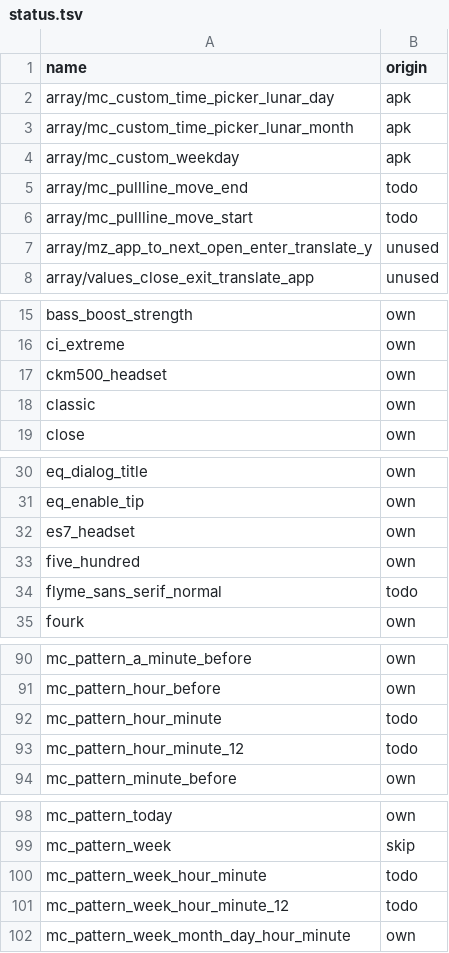
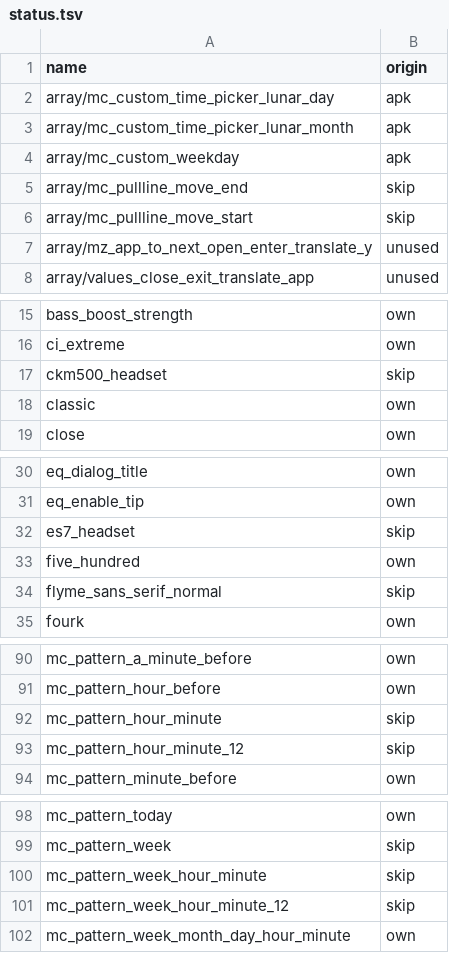
Before and after one commit to NeonCatRC/flyme_overlays_ru, a TSV file: flyme12/MusicFX/status.tsv, drawn as a sheet; only a part is shown, gaps mark what is left out; the diff covers the shown part only.

```diff
--- a/flyme12/MusicFX/status.tsv
+++ b/flyme12/MusicFX/status.tsv
@@ -4,4 +4,4 @@ array/mc_custom_time_picker_lunar_month	apk
 array/mc_custom_weekday	apk
-array/mc_pullline_move_end	todo
-array/mc_pullline_move_start	todo
+array/mc_pullline_move_end	skip
+array/mc_pullline_move_start	skip
 array/mz_app_to_next_open_enter_translate_y	unused
@@ -16,3 +16,3 @@ bass_boost_strength	own
 ci_extreme	own
-ckm500_headset	own
+ckm500_headset	skip
 classic	own
@@ -31,5 +31,5 @@ eq_dialog_title	own
 eq_enable_tip	own
-es7_headset	own
+es7_headset	skip
 five_hundred	own
-flyme_sans_serif_normal	todo
+flyme_sans_serif_normal	skip
 fourk	own
@@ -91,4 +91,4 @@ mc_pattern_a_minute_before	own
 mc_pattern_hour_before	own
-mc_pattern_hour_minute	todo
-mc_pattern_hour_minute_12	todo
+mc_pattern_hour_minute	skip
+mc_pattern_hour_minute_12	skip
 mc_pattern_minute_before	own
@@ -99,4 +99,4 @@ mc_pattern_today	own
 mc_pattern_week	skip
-mc_pattern_week_hour_minute	todo
-mc_pattern_week_hour_minute_12	todo
+mc_pattern_week_hour_minute	skip
+mc_pattern_week_hour_minute_12	skip
 mc_pattern_week_month_day_hour_minute	own
```
Also changed, not shown: 2 edited cells elsewhere in this file, flyme12/ConnectivitySettings/status.tsv, flyme12/MzBatteryManager/status.tsv, 19 other files.
